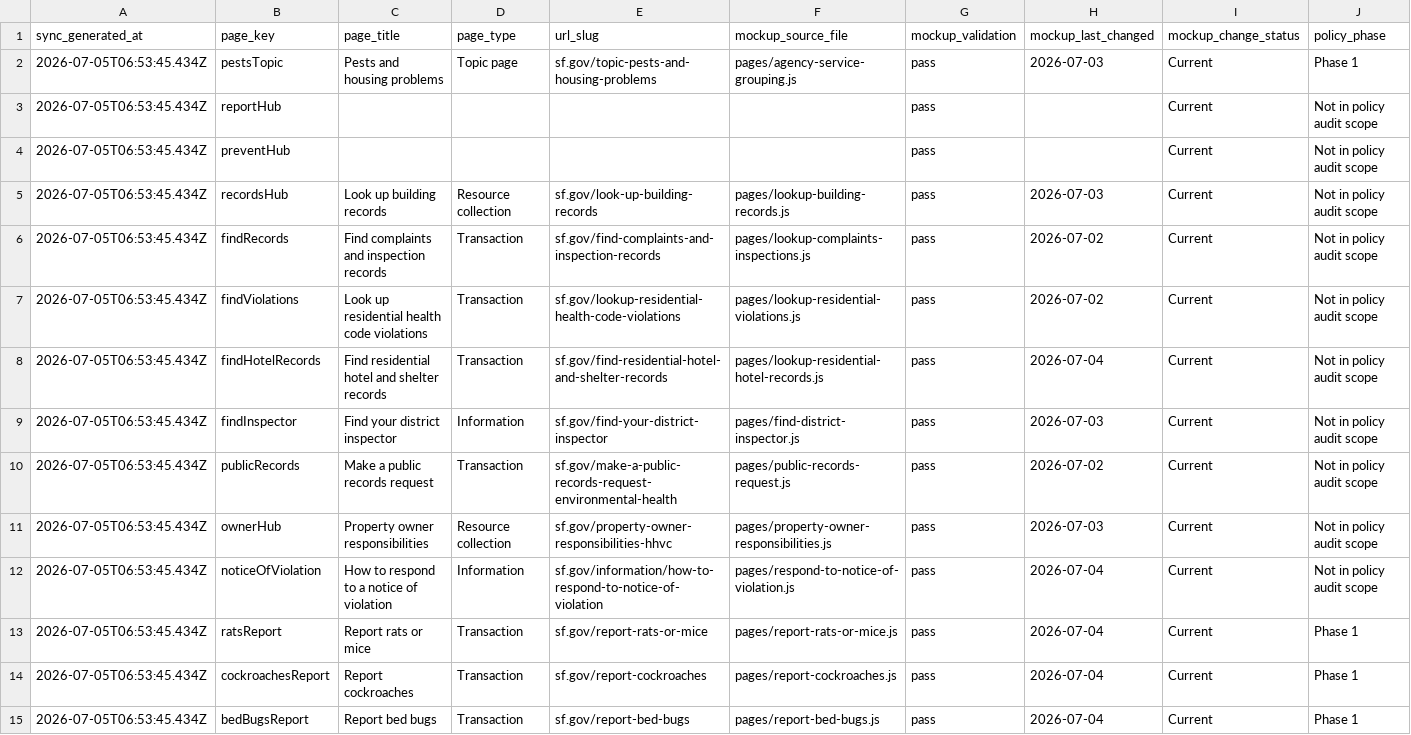
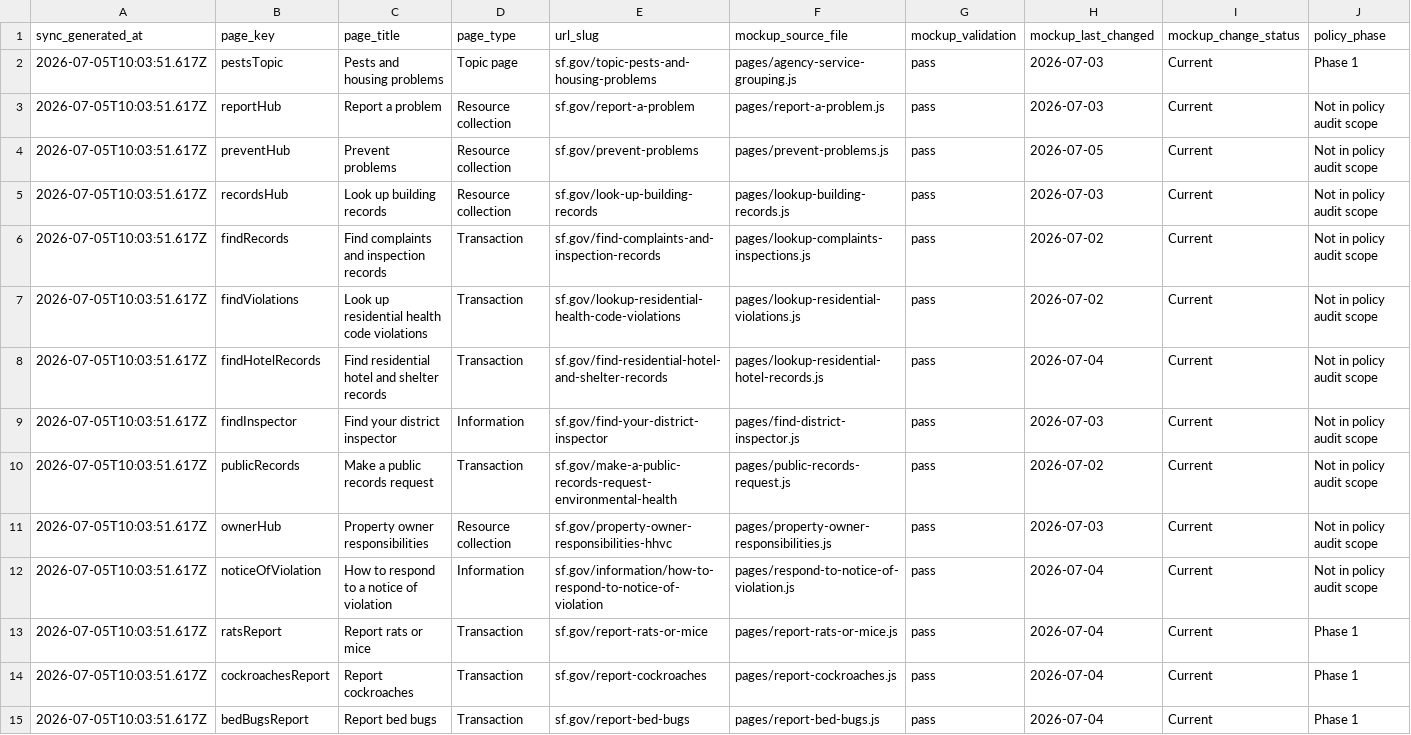
Before and after one commit to ohdaveed/HHVC_manager_review_current_tool_package, a CSV file: review/mockup_tracking_sheet.csv, drawn as a sheet; only a part is shown; the diff covers the shown part only; the diff names each change by its address in the sheet, - before the commit and + after, or states it on an @@ line.

```diff
--- a/review/mockup_tracking_sheet.csv
+++ b/review/mockup_tracking_sheet.csv
-A2:A15 (sync_generated_at): 2026-07-05T06:53:45.434Z
+A2:A15 (sync_generated_at): 2026-07-05T10:03:51.617Z
-C3 (page_title): (empty)
+C3 (page_title): Report a problem
-D3:D4 (page_type): (empty)
+D3:D4 (page_type): Resource collection
-E3 (url_slug): (empty)
+E3 (url_slug): sf.gov/report-a-problem
-F3 (mockup_source_file): (empty)
+F3 (mockup_source_file): pages/report-a-problem.js
-H3 (mockup_last_changed): (empty)
+H3 (mockup_last_changed): 2026-07-03
-C4 (page_title): (empty)
+C4 (page_title): Prevent problems
-E4 (url_slug): (empty)
+E4 (url_slug): sf.gov/prevent-problems
-F4 (mockup_source_file): (empty)
+F4 (mockup_source_file): pages/prevent-problems.js
-H4 (mockup_last_changed): (empty)
+H4 (mockup_last_changed): 2026-07-05
```
Also changed, not shown: 1 added row and 66 edited cells elsewhere in this file, review/manager_decision_log.csv, review/page_approval_checklist.csv, 2 other files.
